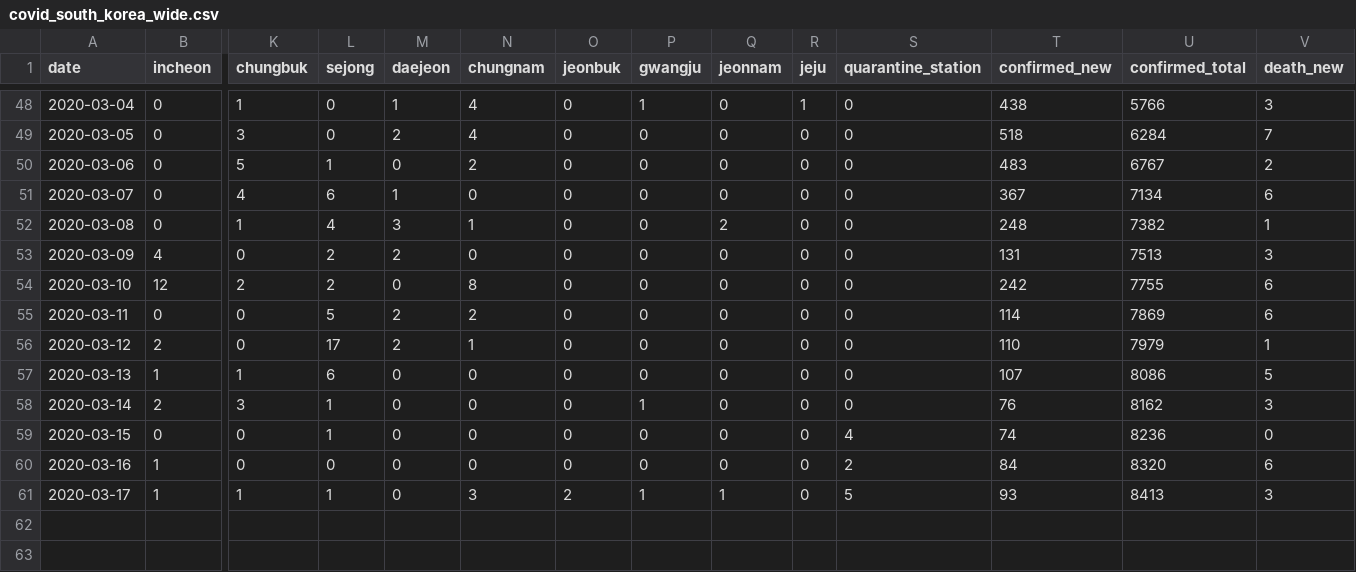
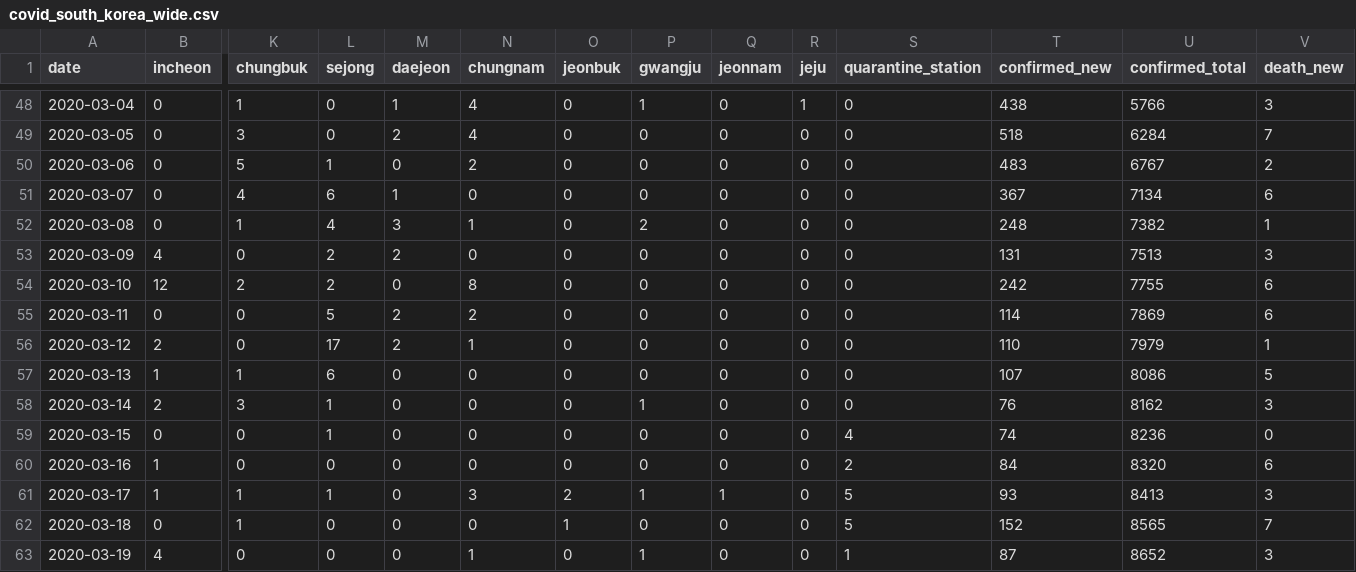
Before and after one commit to RamiKrispin/coronavirus-csv, a CSV file: south_korea/covid_south_korea_wide.csv, drawn as a sheet; only a part is shown, gaps mark what is left out; rows hold the shown columns only; the diff names each change by its address in the sheet, - before the commit and + after, or states it on an @@ line.

```diff
--- a/south_korea/covid_south_korea_wide.csv
+++ b/south_korea/covid_south_korea_wide.csv
-P52 (gwangju): 0
+P52 (gwangju): 2
-Q52 (jeonnam): 2
+Q52 (jeonnam): 0
+row 62: 2020-03-18 | 0 | 1 | 0 | 0 | 0 | 1 | 0 | 0 | 0 | 5 | 152 | 8565 | 7
+row 63: 2020-03-19 | 4 | 0 | 0 | 0 | 1 | 0 | 1 | 0 | 0 | 1 | 87 | 8652 | 3
```
Also changed, not shown: iran/covid_iran_long.csv, iran/covid_iran_wide.csv, 1 other file.
